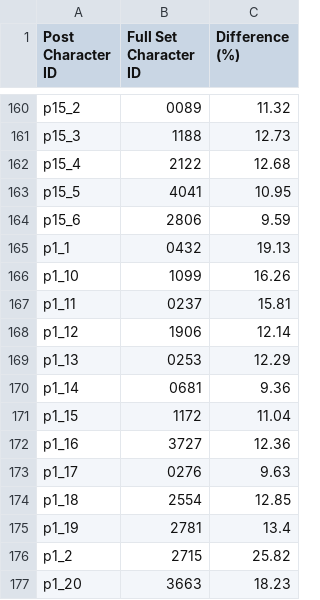
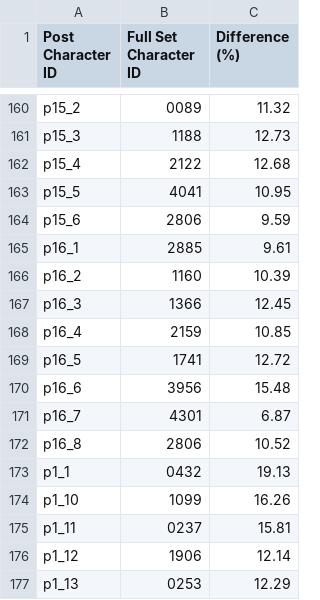
Before and after one commit to peterolson/Angloji, a CSV file: similarity_results.csv, drawn as a sheet; only a part is shown, gaps mark what is left out; the shorter side is filled out with more unchanged rows.

Commit message:
post 16

```diff
--- a/similarity_results.csv
+++ b/similarity_results.csv
@@ -164,2 +164,10 @@ p15_5,4041,10.95
 p15_6,2806,9.59
+p16_1,2885,9.61
+p16_2,1160,10.39
+p16_3,1366,12.45
+p16_4,2159,10.85
+p16_5,1741,12.72
+p16_6,3956,15.48
+p16_7,4301,6.87
+p16_8,2806,10.52
 p1_1,0432,19.13
```
Also changed, not shown: 4 other files.
